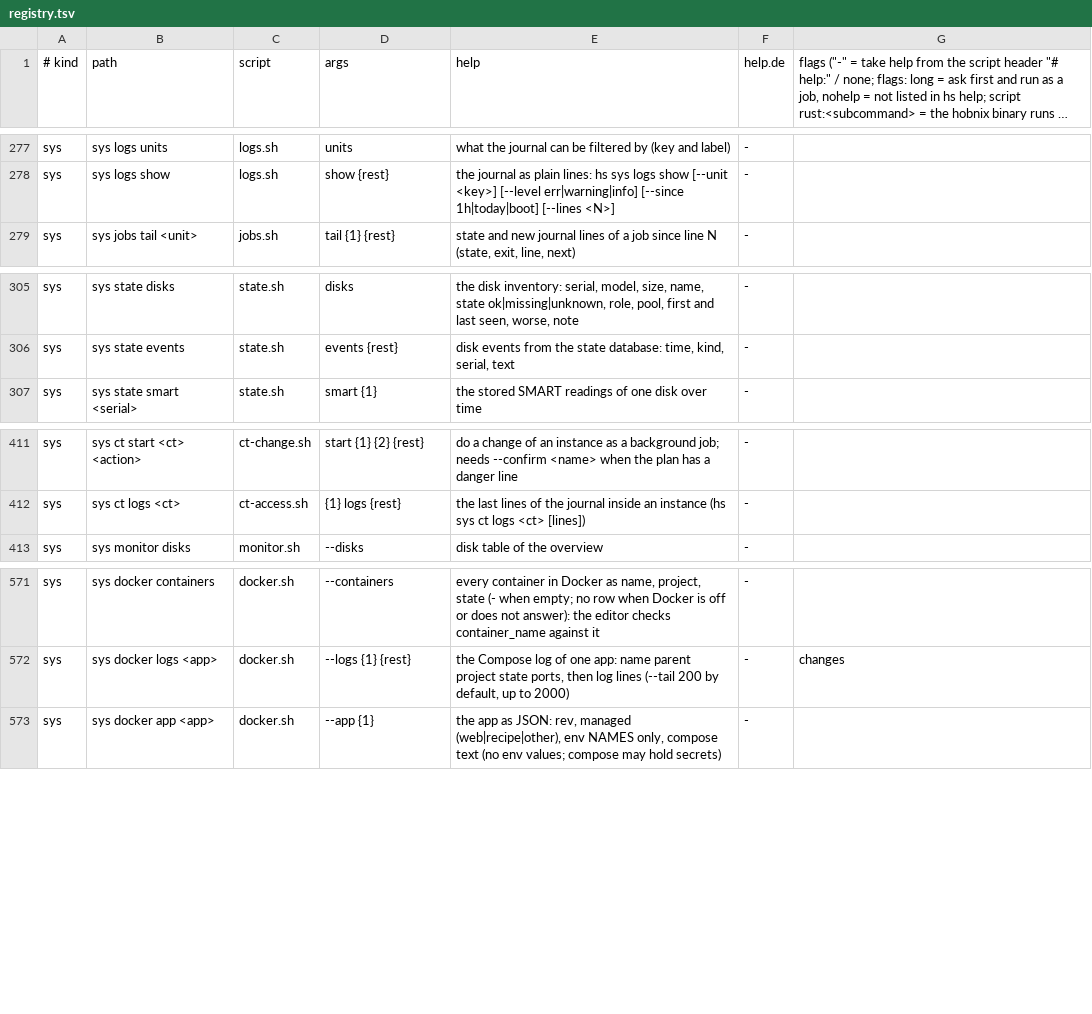
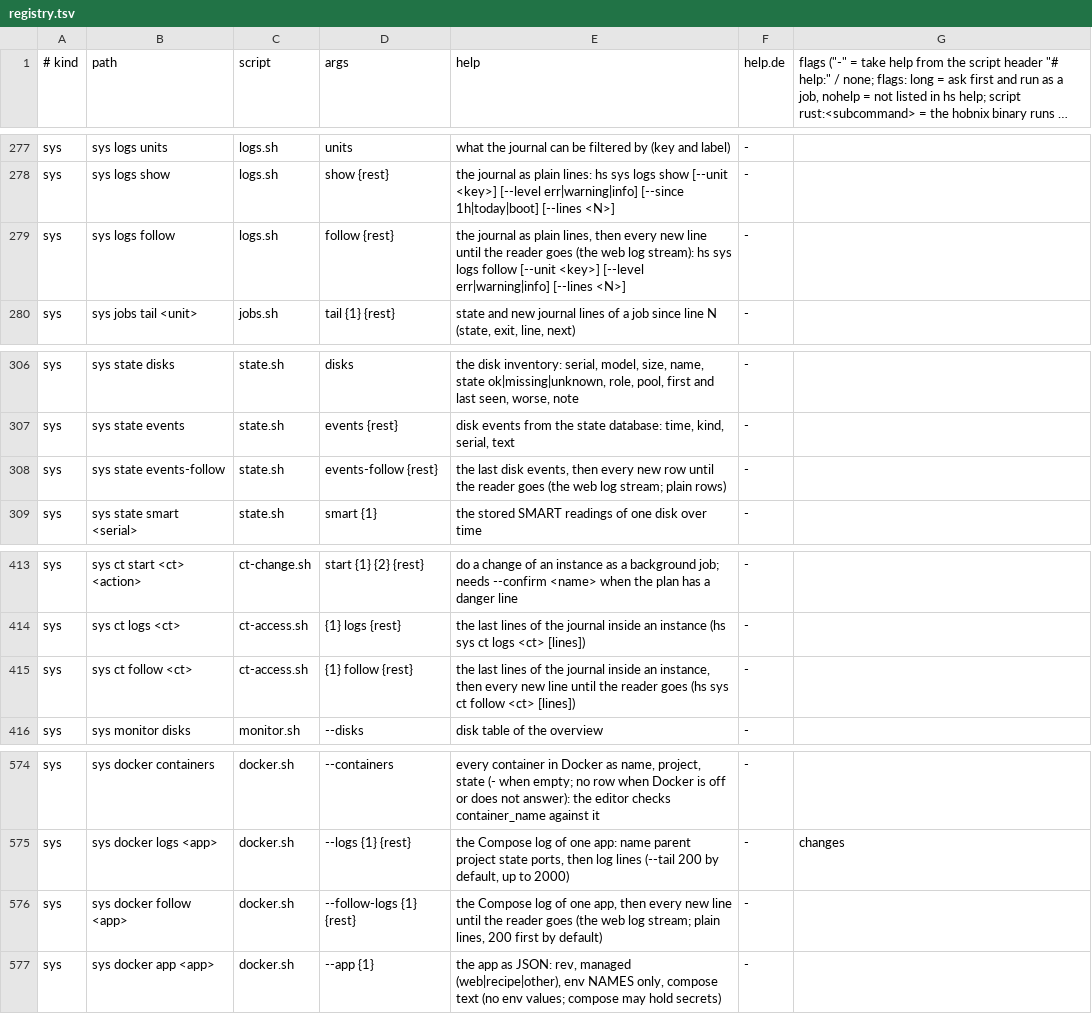
Before and after one commit to hobnix/core, a TSV file: scripts/lib/registry.tsv, drawn as a sheet; only a part is shown, gaps mark what is left out; long unchanged cells end in ….

Commit message:
live: log streams over SSE, one child per open view (step 16, D15)
GET /api/logs/stream/<system|ct|docker|events>: first fill 200 lines, then
follow; roles as the reads they replace; 4 per user and 8 in total; the child
ends with the client, the session or the time limit. New follow modes in
logs.sh, ct-access.sh, docker.sh and state.sh. The five log views use one
shared feed (web/src/logfeed.svelte.js) with the timed read as the fallback;
a hidden tab parks its stream after 15 minutes. timed-reads.max 26 to 22.
Decisions D15 and D16 recorded in the plan.

Signed-off-by: Wolfgang Schuchter <wolfgang@schuchter.dev>

```diff
--- a/scripts/lib/registry.tsv
+++ b/scripts/lib/registry.tsv
@@ -278,2 +278,3 @@ sys	sys logs units	logs.sh	units	what the journal can be filtered by (key and la
 sys	sys logs show	logs.sh	show {rest}	the journal as plain lines: hs sys logs show [--unit <key>] [--level err|warning|info] [--since 1h|today|boot] [--lines <N>]	-
+sys	sys logs follow	logs.sh	follow {rest}	the journal as plain lines, then every new line until the reader goes (the web log stream): hs sys logs follow [--unit <key>] [--level err|warning|info] [--lines <N>]	-
 sys	sys jobs tail <unit>	jobs.sh	tail {1} {rest}	state and new journal lines of a job since line N (state, exit, line, next)	-
@@ -306,2 +307,3 @@ sys	sys state disks	state.sh	disks	the disk inventory: serial, model, size, name
 sys	sys state events	state.sh	events {rest}	disk events from the state database: time, kind, serial, text	-
+sys	sys state events-follow	state.sh	events-follow {rest}	the last disk events, then every new row until the reader goes (the web log stream; plain rows)	-
 sys	sys state smart <serial>	state.sh	smart {1}	the stored SMART readings of one disk over time	-
@@ -412,2 +414,3 @@ sys	sys ct start <ct> <action>	ct-change.sh	start {1} {2} {rest}	do a change of
 sys	sys ct logs <ct>	ct-access.sh	{1} logs {rest}	the last lines of the journal inside an instance (hs sys ct logs <ct> [lines])	-
+sys	sys ct follow <ct>	ct-access.sh	{1} follow {rest}	the last lines of the journal inside an instance, then every new line until the reader goes (hs sys ct follow <ct> [lines])	-
 sys	sys monitor disks	monitor.sh	--disks	disk table of the overview	-
@@ -572,2 +575,3 @@ sys	sys docker containers	docker.sh	--containers	every container in Docker as na
 sys	sys docker logs <app>	docker.sh	--logs {1} {rest}	the Compose log of one app: name parent project state ports, then log lines (--tail 200 by default, up to 2000)	-	changes
+sys	sys docker follow <app>	docker.sh	--follow-logs {1} {rest}	the Compose log of one app, then every new line until the reader goes (the web log stream; plain lines, 200 first by default)	-
 sys	sys docker app <app>	docker.sh	--app {1}	the app as JSON: rev, managed (web|recipe|other), env NAMES only, compose text (no env values; compose may hold secrets)	-
```
Also changed, not shown: docs/adr/0012-roles-sys-rows.tsv, scripts/lib/read-reasons.tsv, 24 other files.
